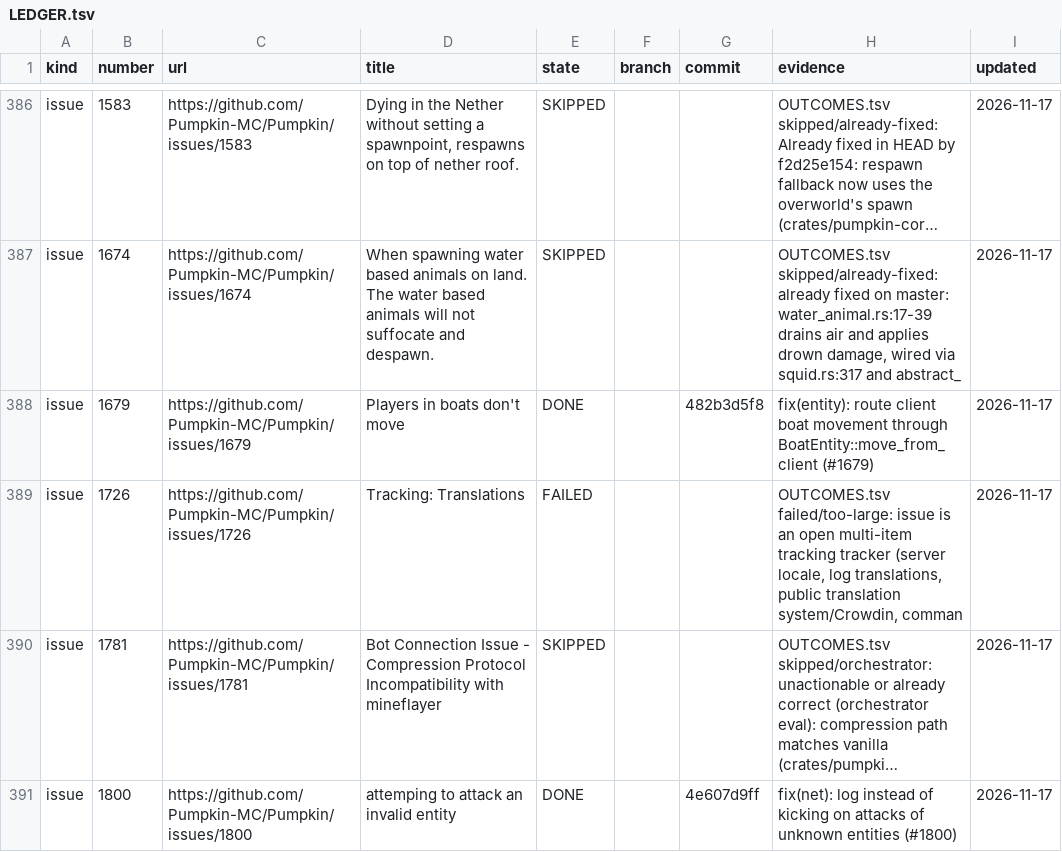
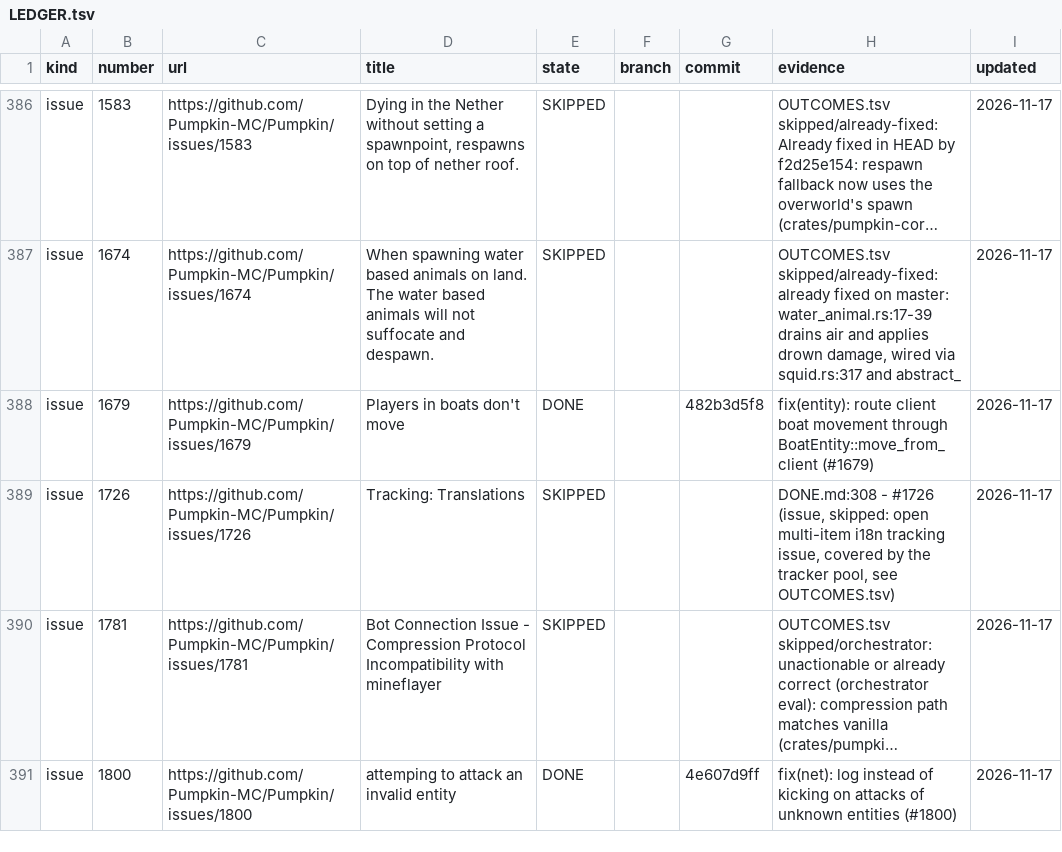
Before and after one commit to ArkFlame/Kabocha, a TSV file: docs/LEDGER.tsv, drawn as a sheet; only a part is shown, gaps mark what is left out; long unchanged cells end in …; the diff covers the shown part only; the diff names each change by its address in the sheet, - before the commit and + after, or states it on an @@ line.

```diff
--- a/docs/LEDGER.tsv
+++ b/docs/LEDGER.tsv
-E389 (state): FAILED
+E389 (state): SKIPPED
-H389 (evidence): OUTCOMES.tsv failed/too-large: issue is an open multi-item tracking tracker (server locale, log translations, public translation system/Crowdin, comman
+H389 (evidence): DONE.md:308 - #1726 (issue, skipped: open multi-item i18n tracking issue, covered by the tracker pool, see OUTCOMES.tsv)
```
Also changed, not shown: 28 edited cells elsewhere in this file, 1 other file.
